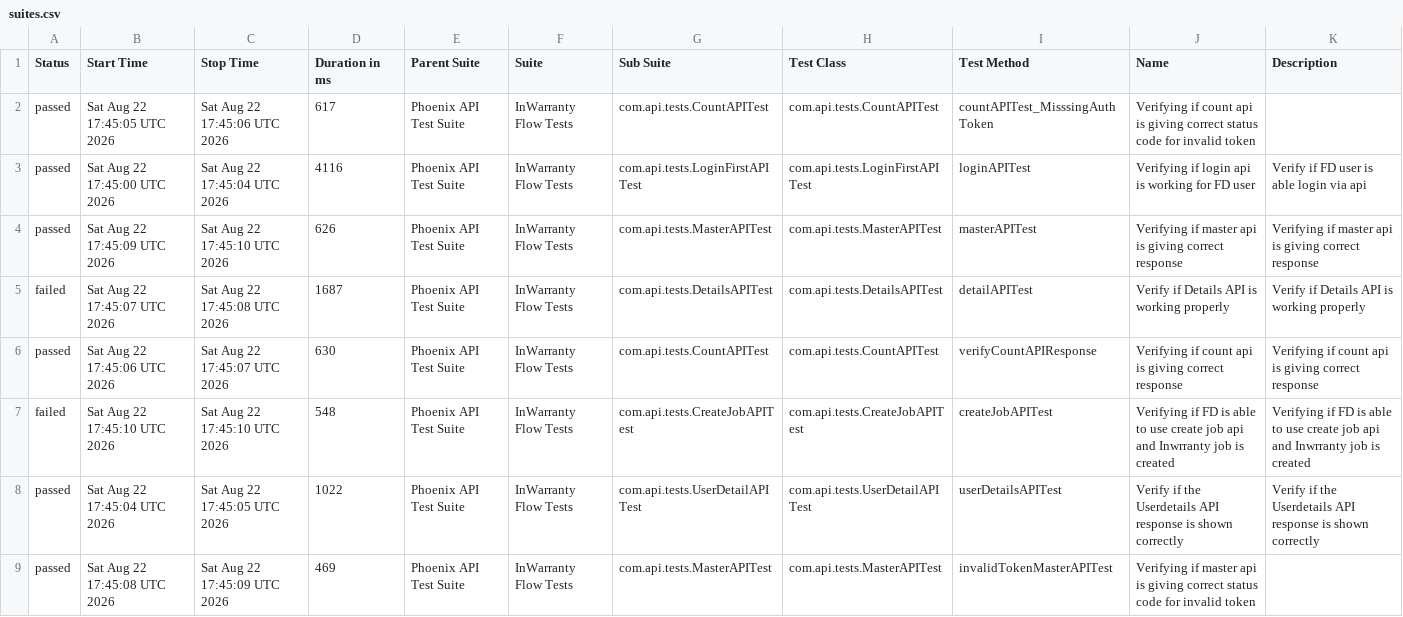
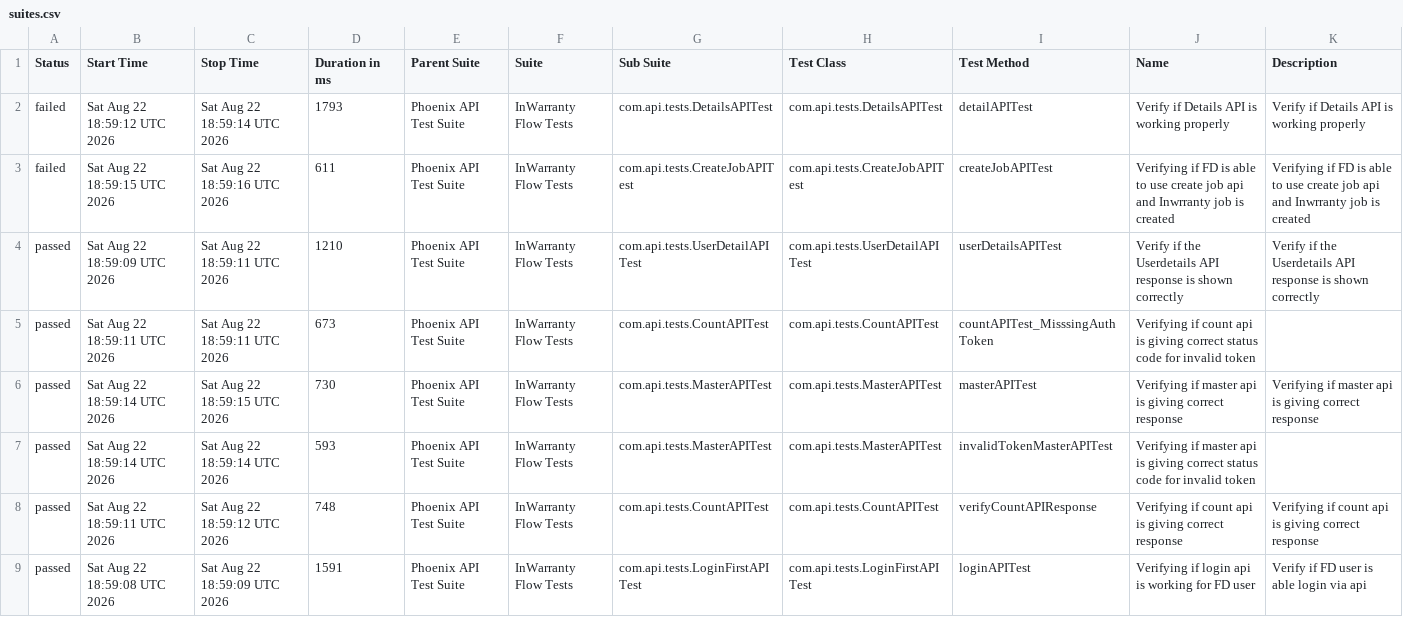
Before and after one commit to taarun96/APIAutomationFrameWork, a CSV file: data/suites.csv, drawn as a sheet.

```diff
--- a/data/suites.csv
+++ b/data/suites.csv
@@ -1,9 +1,9 @@
 "Status","Start Time","Stop Time","Duration in ms","Parent Suite","Suite","Sub Suite","Test Class","Test Method","Name","Description"
-"passed","Sat Aug 22 17:45:05 UTC 2026","Sat Aug 22 17:45:06 UTC 2026","617","Phoenix API Test Suite","InWarranty Flow Tests","com.api.tests.CountAPITest","com.api.tests.CountAPITest","countAPITest_MisssingAuthToken","Verifying if count api is giving correct status code for invalid token",""
-"passed","Sat Aug 22 17:45:00 UTC 2026","Sat Aug 22 17:45:04 UTC 2026","4116","Phoenix API Test Suite","InWarranty Flow Tests","com.api.tests.LoginFirstAPITest","com.api.tests.LoginFirstAPITest","loginAPITest","Verifying if login api is working for FD user","Verify if FD user is able login via api"
-"passed","Sat Aug 22 17:45:09 UTC 2026","Sat Aug 22 17:45:10 UTC 2026","626","Phoenix API Test Suite","InWarranty Flow Tests","com.api.tests.MasterAPITest","com.api.tests.MasterAPITest","masterAPITest","Verifying if master api is giving correct response","Verifying if master api is giving correct response"
-"failed","Sat Aug 22 17:45:07 UTC 2026","Sat Aug 22 17:45:08 UTC 2026","1687","Phoenix API Test Suite","InWarranty Flow Tests","com.api.tests.DetailsAPITest","com.api.tests.DetailsAPITest","detailAPITest","Verify if Details API is working properly","Verify if Details API is working properly"
-"passed","Sat Aug 22 17:45:06 UTC 2026","Sat Aug 22 17:45:07 UTC 2026","630","Phoenix API Test Suite","InWarranty Flow Tests","com.api.tests.CountAPITest","com.api.tests.CountAPITest","verifyCountAPIResponse","Verifying if count api is giving correct response","Verifying if count api is giving correct response"
-"failed","Sat Aug 22 17:45:10 UTC 2026","Sat Aug 22 17:45:10 UTC 2026","548","Phoenix API Test Suite","InWarranty Flow Tests","com.api.tests.CreateJobAPITest","com.api.tests.CreateJobAPITest","createJobAPITest","Verifying if FD is able to use create job api and Inwrranty job is created","Verifying if FD is able to use create job api and Inwrranty job is created"
-"passed","Sat Aug 22 17:45:04 UTC 2026","Sat Aug 22 17:45:05 UTC 2026","1022","Phoenix API Test Suite","InWarranty Flow Tests","com.api.tests.UserDetailAPITest","com.api.tests.UserDetailAPITest","userDetailsAPITest","Verify if the Userdetails API response is shown correctly","Verify if the Userdetails API response is shown correctly"
-"passed","Sat Aug 22 17:45:08 UTC 2026","Sat Aug 22 17:45:09 UTC 2026","469","Phoenix API Test Suite","InWarranty Flow Tests","com.api.tests.MasterAPITest","com.api.tests.MasterAPITest","invalidTokenMasterAPITest","Verifying if master api is giving correct status code for invalid token",""
+"failed","Sat Aug 22 18:59:12 UTC 2026","Sat Aug 22 18:59:14 UTC 2026","1793","Phoenix API Test Suite","InWarranty Flow Tests","com.api.tests.DetailsAPITest","com.api.tests.DetailsAPITest","detailAPITest","Verify if Details API is working properly","Verify if Details API is working properly"
+"failed","Sat Aug 22 18:59:15 UTC 2026","Sat Aug 22 18:59:16 UTC 2026","611","Phoenix API Test Suite","InWarranty Flow Tests","com.api.tests.CreateJobAPITest","com.api.tests.CreateJobAPITest","createJobAPITest","Verifying if FD is able to use create job api and Inwrranty job is created","Verifying if FD is able to use create job api and Inwrranty job is created"
+"passed","Sat Aug 22 18:59:09 UTC 2026","Sat Aug 22 18:59:11 UTC 2026","1210","Phoenix API Test Suite","InWarranty Flow Tests","com.api.tests.UserDetailAPITest","com.api.tests.UserDetailAPITest","userDetailsAPITest","Verify if the Userdetails API response is shown correctly","Verify if the Userdetails API response is shown correctly"
+"passed","Sat Aug 22 18:59:11 UTC 2026","Sat Aug 22 18:59:11 UTC 2026","673","Phoenix API Test Suite","InWarranty Flow Tests","com.api.tests.CountAPITest","com.api.tests.CountAPITest","countAPITest_MisssingAuthToken","Verifying if count api is giving correct status code for invalid token",""
+"passed","Sat Aug 22 18:59:14 UTC 2026","Sat Aug 22 18:59:15 UTC 2026","730","Phoenix API Test Suite","InWarranty Flow Tests","com.api.tests.MasterAPITest","com.api.tests.MasterAPITest","masterAPITest","Verifying if master api is giving correct response","Verifying if master api is giving correct response"
+"passed","Sat Aug 22 18:59:14 UTC 2026","Sat Aug 22 18:59:14 UTC 2026","593","Phoenix API Test Suite","InWarranty Flow Tests","com.api.tests.MasterAPITest","com.api.tests.MasterAPITest","invalidTokenMasterAPITest","Verifying if master api is giving correct status code for invalid token",""
+"passed","Sat Aug 22 18:59:11 UTC 2026","Sat Aug 22 18:59:12 UTC 2026","748","Phoenix API Test Suite","InWarranty Flow Tests","com.api.tests.CountAPITest","com.api.tests.CountAPITest","verifyCountAPIResponse","Verifying if count api is giving correct response","Verifying if count api is giving correct response"
+"passed","Sat Aug 22 18:59:08 UTC 2026","Sat Aug 22 18:59:09 UTC 2026","1591","Phoenix API Test Suite","InWarranty Flow Tests","com.api.tests.LoginFirstAPITest","com.api.tests.LoginFirstAPITest","loginAPITest","Verifying if login api is working for FD user","Verify if FD user is able login via api"
```
Also changed, not shown: data/behaviors.csv, 55 other files.
